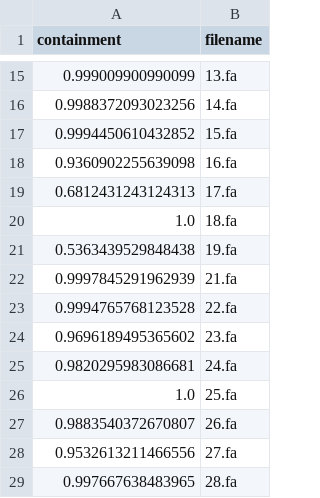
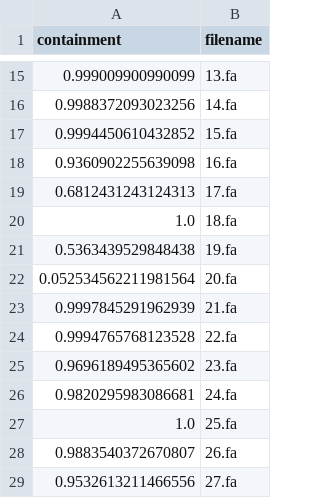
Before and after one commit to luizirber/phd, a CSV file: experiments/smol_gather/outputs/scaled_1000/containments_SRR606249-k51.csv, drawn as a sheet; only a part is shown, gaps mark what is left out; the shorter side is filled out with more unchanged rows.

```diff
--- a/experiments/smol_gather/outputs/scaled_1000/containments_SRR606249-k51.csv
+++ b/experiments/smol_gather/outputs/scaled_1000/containments_SRR606249-k51.csv
@@ -21,2 +21,3 @@ containment,filename
 0.5363439529848438,19.fa
+0.052534562211981564,20.fa
 0.9997845291962939,21.fa
```
Also changed, not shown: experiments/smol_gather/outputs/cmash/SRR606249-k51-n1000.csv, experiments/smol_gather/outputs/cmash/SRR606249-k51-n100000.csv, 12 other files.
